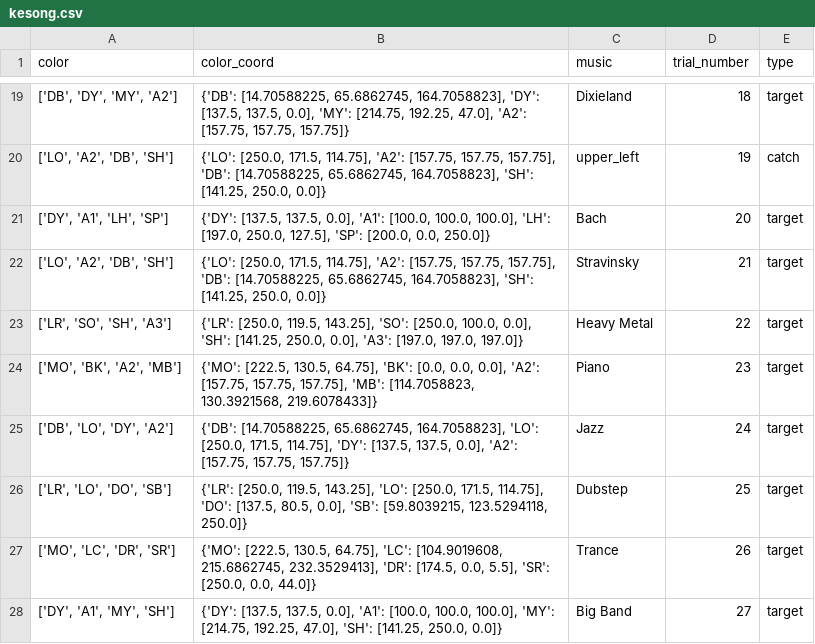
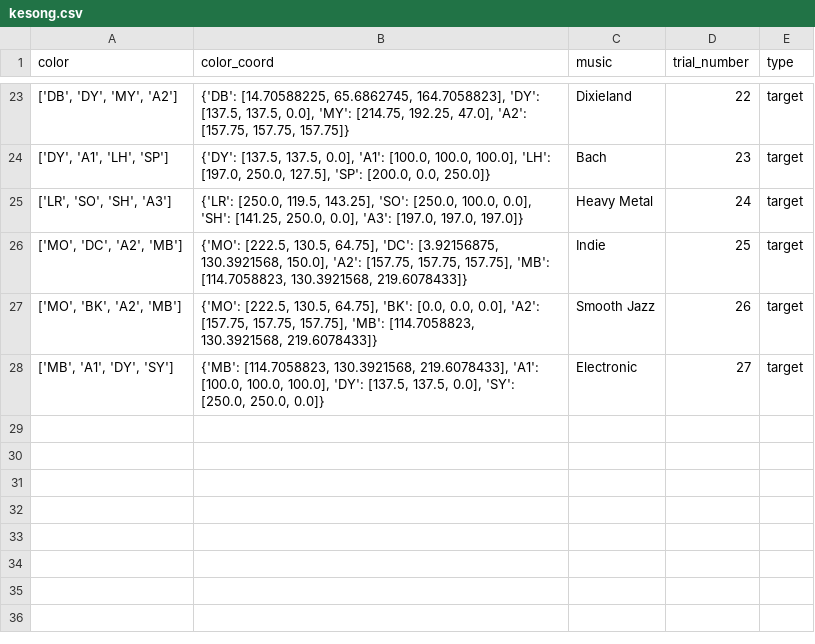
Before and after one commit to cksteven/task_hosting_jsPsych, a CSV file: tasks/colormusic/prod/trials/kesong.csv, drawn as a sheet; only a part is shown, gaps mark what is left out; the diff covers the shown part only.

```diff
--- a/tasks/colormusic/prod/trials/kesong.csv
+++ b/tasks/colormusic/prod/trials/kesong.csv
@@ -19,10 +23,6 @@ color,color_coord,music,trial_number,type
-"['DB', 'DY', 'MY', 'A2']","{'DB': [14.70588225, 65.6862745, 164.7058823], 'DY': [137.5, 137.5, 0.0], 'MY': [214.75, 192.25, 47.0], 'A2': [157.75, 157.75, 157.75]}",Dixieland,18,target
-"['LO', 'A2', 'DB', 'SH']","{'LO': [250.0, 171.5, 114.75], 'A2': [157.75, 157.75, 157.75], 'DB': [14.70588225, 65.6862745, 164.7058823], 'SH': [141.25, 250.0, 0.0]}",upper_left,19,catch
-"['DY', 'A1', 'LH', 'SP']","{'DY': [137.5, 137.5, 0.0], 'A1': [100.0, 100.0, 100.0], 'LH': [197.0, 250.0, 127.5], 'SP': [200.0, 0.0, 250.0]}",Bach,20,target
-"['LO', 'A2', 'DB', 'SH']","{'LO': [250.0, 171.5, 114.75], 'A2': [157.75, 157.75, 157.75], 'DB': [14.70588225, 65.6862745, 164.7058823], 'SH': [141.25, 250.0, 0.0]}",Stravinsky,21,target
-"['LR', 'SO', 'SH', 'A3']","{'LR': [250.0, 119.5, 143.25], 'SO': [250.0, 100.0, 0.0], 'SH': [141.25, 250.0, 0.0], 'A3': [197.0, 197.0, 197.0]}",Heavy Metal,22,target
-"['MO', 'BK', 'A2', 'MB']","{'MO': [222.5, 130.5, 64.75], 'BK': [0.0, 0.0, 0.0], 'A2': [157.75, 157.75, 157.75], 'MB': [114.7058823, 130.3921568, 219.6078433]}",Piano,23,target
-"['DB', 'LO', 'DY', 'A2']","{'DB': [14.70588225, 65.6862745, 164.7058823], 'LO': [250.0, 171.5, 114.75], 'DY': [137.5, 137.5, 0.0], 'A2': [157.75, 157.75, 157.75]}",Jazz,24,target
-"['LR', 'LO', 'DO', 'SB']","{'LR': [250.0, 119.5, 143.25], 'LO': [250.0, 171.5, 114.75], 'DO': [137.5, 80.5, 0.0], 'SB': [59.8039215, 123.5294118, 250.0]}",Dubstep,25,target
-"['MO', 'LC', 'DR', 'SR']","{'MO': [222.5, 130.5, 64.75], 'LC': [104.9019608, 215.6862745, 232.3529413], 'DR': [174.5, 0.0, 5.5], 'SR': [250.0, 0.0, 44.0]}",Trance,26,target
-"['DY', 'A1', 'MY', 'SH']","{'DY': [137.5, 137.5, 0.0], 'A1': [100.0, 100.0, 100.0], 'MY': [214.75, 192.25, 47.0], 'SH': [141.25, 250.0, 0.0]}",Big Band,27,target
+"['DB', 'DY', 'MY', 'A2']","{'DB': [14.70588225, 65.6862745, 164.7058823], 'DY': [137.5, 137.5, 0.0], 'MY': [214.75, 192.25, 47.0], 'A2': [157.75, 157.75, 157.75]}",Dixieland,22,target
+"['DY', 'A1', 'LH', 'SP']","{'DY': [137.5, 137.5, 0.0], 'A1': [100.0, 100.0, 100.0], 'LH': [197.0, 250.0, 127.5], 'SP': [200.0, 0.0, 250.0]}",Bach,23,target
+"['LR', 'SO', 'SH', 'A3']","{'LR': [250.0, 119.5, 143.25], 'SO': [250.0, 100.0, 0.0], 'SH': [141.25, 250.0, 0.0], 'A3': [197.0, 197.0, 197.0]}",Heavy Metal,24,target
+"['MO', 'DC', 'A2', 'MB']","{'MO': [222.5, 130.5, 64.75], 'DC': [3.92156875, 130.3921568, 150.0], 'A2': [157.75, 157.75, 157.75], 'MB': [114.7058823, 130.3921568, 219.6078433]}",Indie,25,target
+"['MO', 'BK', 'A2', 'MB']","{'MO': [222.5, 130.5, 64.75], 'BK': [0.0, 0.0, 0.0], 'A2': [157.75, 157.75, 157.75], 'MB': [114.7058823, 130.3921568, 219.6078433]}",Smooth Jazz,26,target
+"['MB', 'A1', 'DY', 'SY']","{'MB': [114.7058823, 130.3921568, 219.6078433], 'A1': [100.0, 100.0, 100.0], 'DY': [137.5, 137.5, 0.0], 'SY': [250.0, 250.0, 0.0]}",Electronic,27,target
```
Also changed, not shown: 12 added rows, 8 removed rows and 13 edited cells elsewhere in this file, tasks/colormusic/prod/trial_list_counts.csv, tasks/kesong_fyp/prod/trials/ks.csv, 44 other files.
